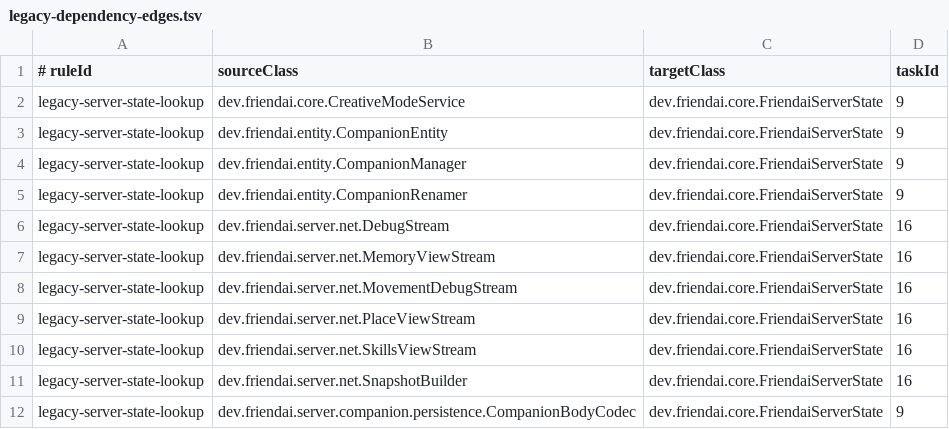
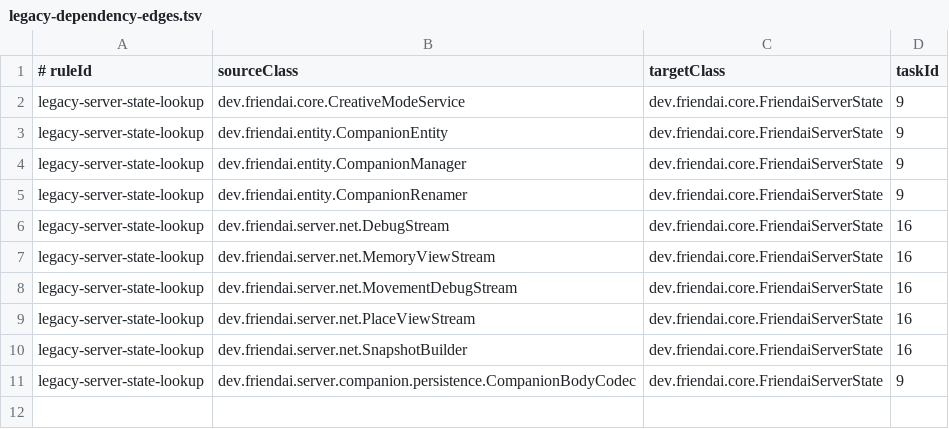
Before and after one commit to NemoKing1210/Friendai, a TSV file: architecture/legacy-dependency-edges.tsv, drawn as a sheet.

Commit message:
refactor: route skill views through server runtime

```diff
--- a/architecture/legacy-dependency-edges.tsv
+++ b/architecture/legacy-dependency-edges.tsv
@@ -9,3 +9,2 @@ legacy-server-state-lookup	dev.friendai.server.net.MovementDebugStream	dev.frien
 legacy-server-state-lookup	dev.friendai.server.net.PlaceViewStream	dev.friendai.core.FriendaiServerState	16
-legacy-server-state-lookup	dev.friendai.server.net.SkillsViewStream	dev.friendai.core.FriendaiServerState	16
 legacy-server-state-lookup	dev.friendai.server.net.SnapshotBuilder	dev.friendai.core.FriendaiServerState	16
```
Also changed, not shown: 4 other files.
